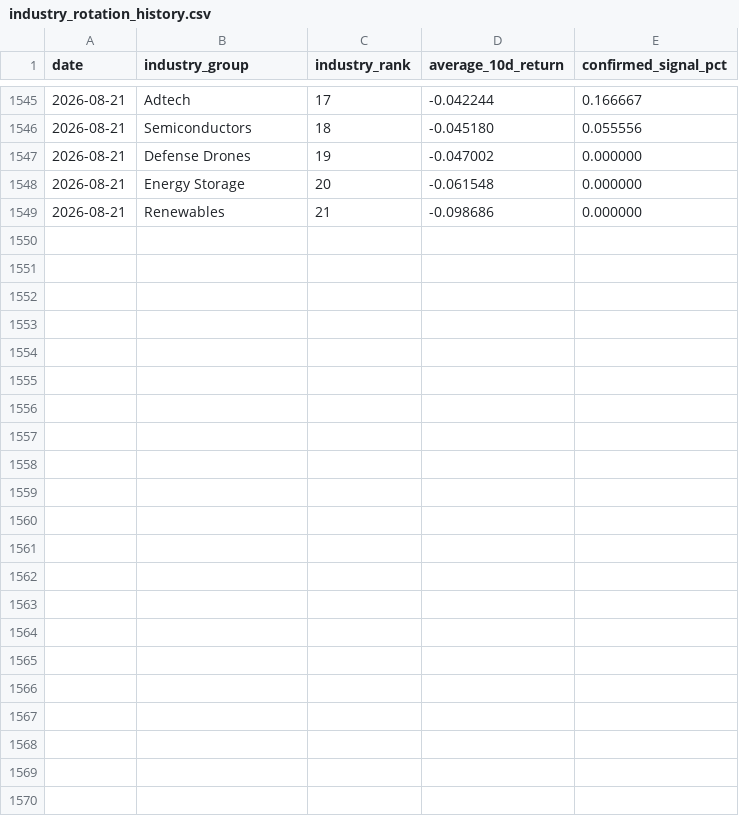
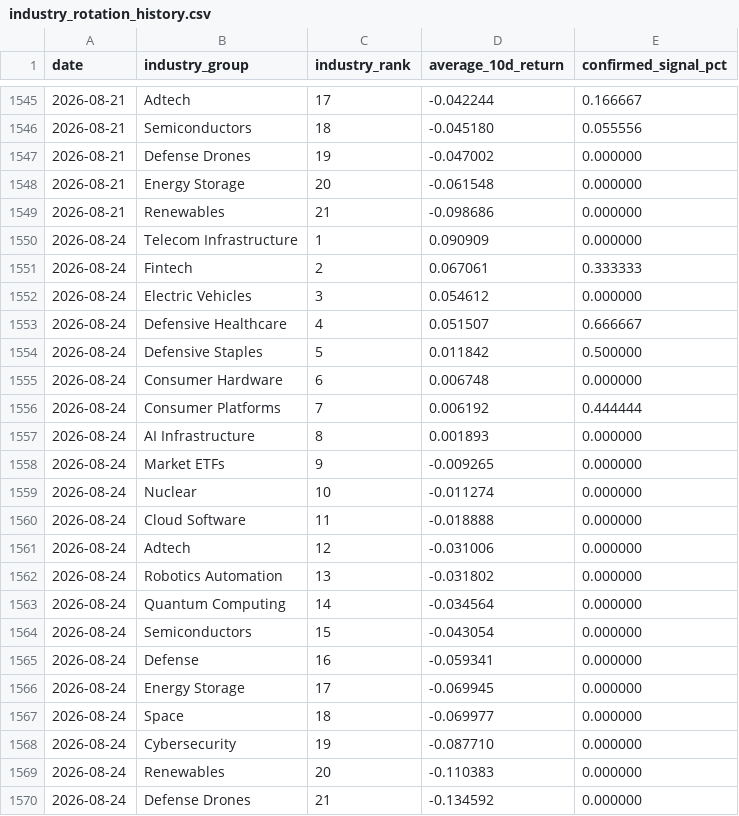
Before and after one commit to Dokal5/market-regime-monitor, a CSV file: outputs/history/industry_rotation_history.csv, drawn as a sheet; only a part is shown, gaps mark what is left out.

```diff
--- a/outputs/history/industry_rotation_history.csv
+++ b/outputs/history/industry_rotation_history.csv
@@ -1549 +1549,22 @@ date,industry_group,industry_rank,average_10d_return,confirmed_signal_pct
 2026-08-21,Renewables,21,-0.098686,0.000000
+2026-08-24,Telecom Infrastructure,1,0.090909,0.000000
+2026-08-24,Fintech,2,0.067061,0.333333
+2026-08-24,Electric Vehicles,3,0.054612,0.000000
+2026-08-24,Defensive Healthcare,4,0.051507,0.666667
+2026-08-24,Defensive Staples,5,0.011842,0.500000
+2026-08-24,Consumer Hardware,6,0.006748,0.000000
+2026-08-24,Consumer Platforms,7,0.006192,0.444444
+2026-08-24,AI Infrastructure,8,0.001893,0.000000
+2026-08-24,Market ETFs,9,-0.009265,0.000000
+2026-08-24,Nuclear,10,-0.011274,0.000000
+2026-08-24,Cloud Software,11,-0.018888,0.000000
+2026-08-24,Adtech,12,-0.031006,0.000000
+2026-08-24,Robotics Automation,13,-0.031802,0.000000
+2026-08-24,Quantum Computing,14,-0.034564,0.000000
+2026-08-24,Semiconductors,15,-0.043054,0.000000
+2026-08-24,Defense,16,-0.059341,0.000000
+2026-08-24,Energy Storage,17,-0.069945,0.000000
+2026-08-24,Space,18,-0.069977,0.000000
+2026-08-24,Cybersecurity,19,-0.087710,0.000000
+2026-08-24,Renewables,20,-0.110383,0.000000
+2026-08-24,Defense Drones,21,-0.134592,0.000000
```
Also changed, not shown: outputs/data_quality.csv, outputs/update_health.csv, 5 other files.
